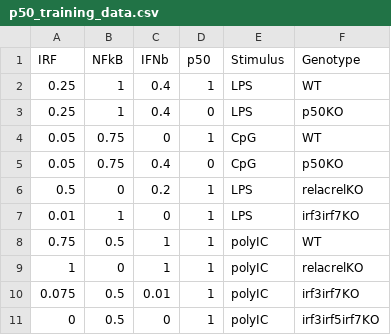
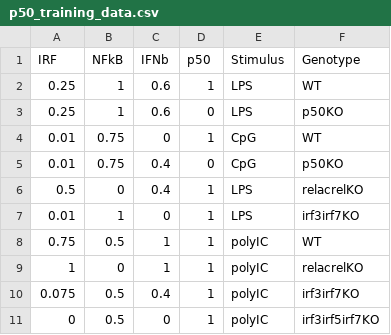
Before and after one commit to signalingsystemslab/IFNb_Gene_Regulatory_Logic, a CSV file: src/data/p50_training_data.csv, drawn as a sheet.

Commit message:
Updated data table

```diff
--- a/src/data/p50_training_data.csv
+++ b/src/data/p50_training_data.csv
@@ -1,7 +1,7 @@
 IRF,NFkB,IFNb,p50,Stimulus,Genotype
-0.25,1,0.4,1,LPS,WT
-0.25,1,0.4,0,LPS,p50KO
-0.05,0.75,0,1,CpG,WT
-0.05,0.75,0.4,0,CpG,p50KO
-0.5,0,0.2,1,LPS,relacrelKO
+0.25,1,0.6,1,LPS,WT
+0.25,1,0.6,0,LPS,p50KO
+0.01,0.75,0,1,CpG,WT
+0.01,0.75,0.4,0,CpG,p50KO
+0.5,0,0.4,1,LPS,relacrelKO
 0.01,1,0,1,LPS,irf3irf7KO
@@ -9,3 +9,3 @@ IRF,NFkB,IFNb,p50,Stimulus,Genotype
 1,0,1,1,polyIC,relacrelKO
-0.075,0.5,0.01,1,polyIC,irf3irf7KO
+0.075,0.5,0.4,1,polyIC,irf3irf7KO
 0,0.5,0,1,polyIC,irf3irf5irf7KO
```
